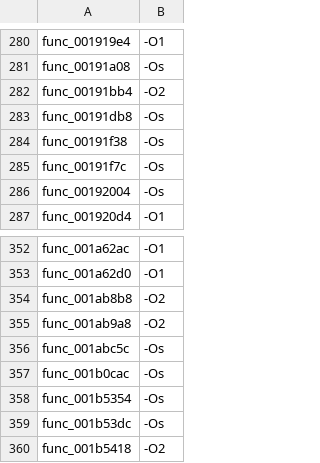
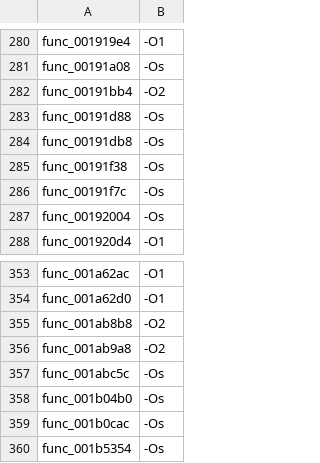
Before and after one commit to USED255/artonelico2-decomp, a TSV file: config/source_flags.tsv, drawn as a sheet; only a part is shown, gaps mark what is left out; the shorter side is filled out with more unchanged rows.

```diff
--- a/config/source_flags.tsv
+++ b/config/source_flags.tsv
@@ -282,2 +282,3 @@ func_00191a08	-Os
 func_00191bb4	-O2
+func_00191d88	-Os
 func_00191db8	-Os
@@ -356,2 +357,3 @@ func_001ab9a8	-O2
 func_001abc5c	-Os
+func_001b04b0	-Os
 func_001b0cac	-Os
```
Also changed, not shown: 3 other files.
